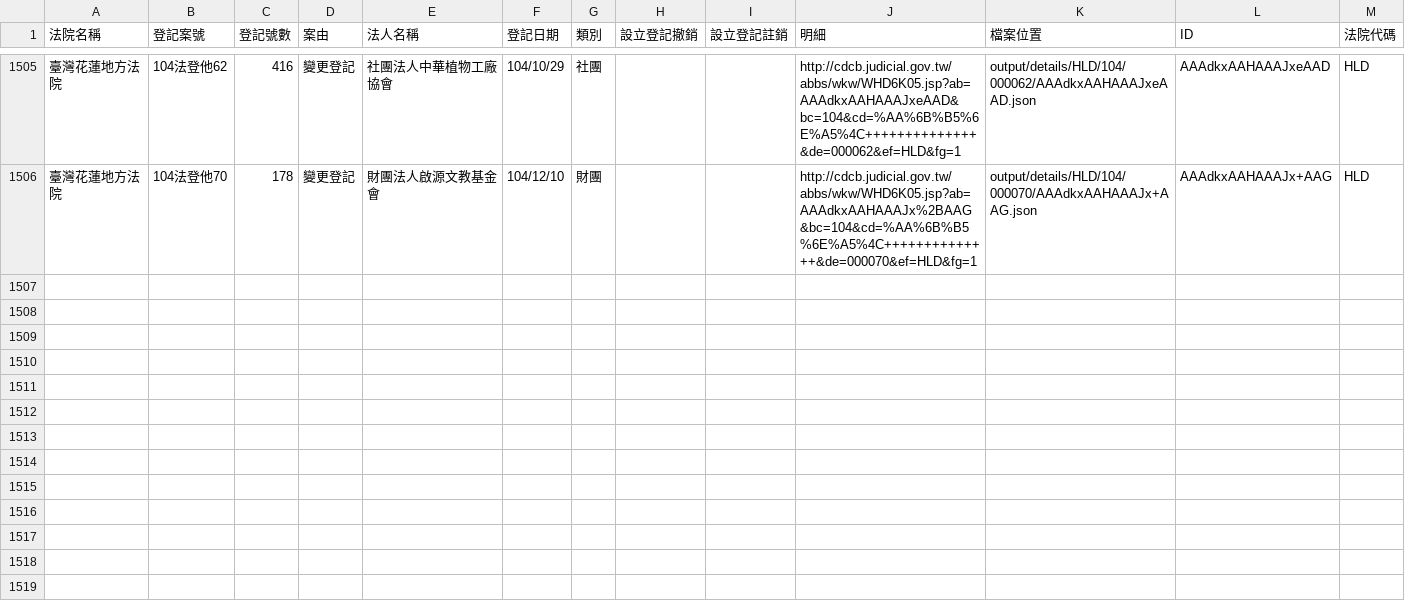
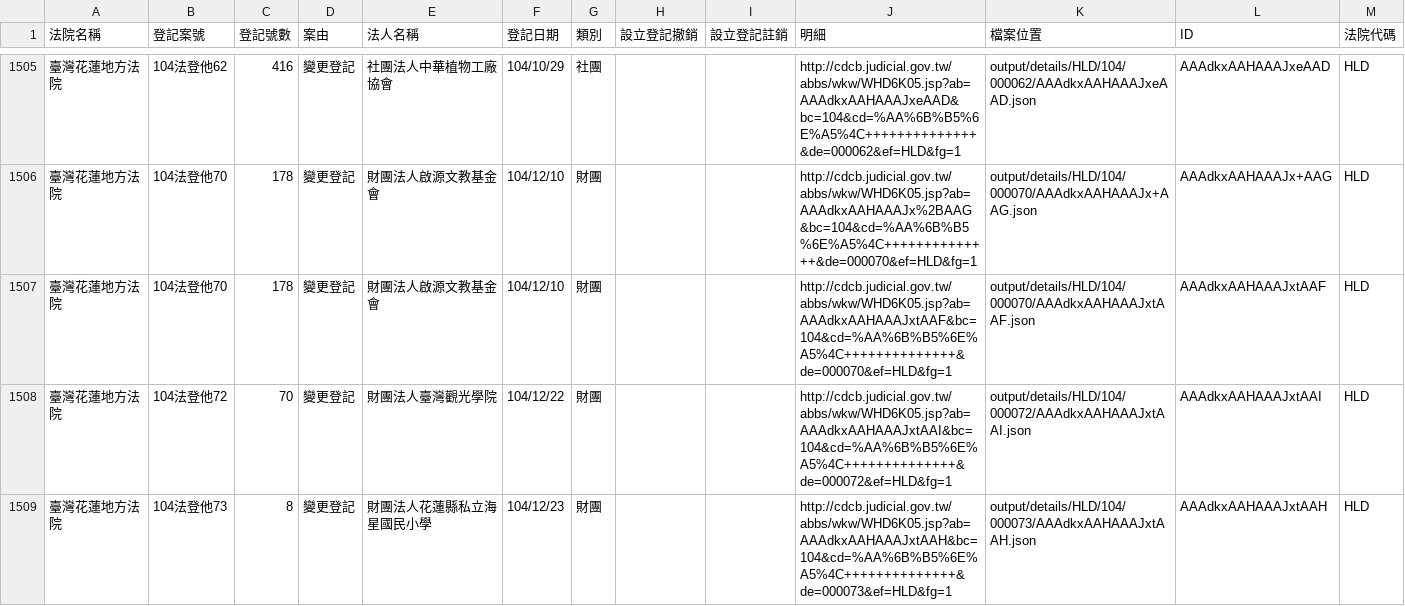
Before and after one commit to taichunmin/foundationtw, a CSV file: output/lists/HLD.csv, drawn as a sheet; only a part is shown, gaps mark what is left out; the diff names each change by its address in the sheet, - before the commit and + after, or states it on an @@ line.

Commit message:
update datasets @ 2015-12-29 02:00:01

```diff
--- a/output/lists/HLD.csv
+++ b/output/lists/HLD.csv
+row 1507: 臺灣花蓮地方法院 | 104法登他70 | 178 | 變更登記 | 財團法人啟源文教基金會 | 104/12/10 | 財團 |  |  | http://cdcb.judicial.gov.tw/abbs/wkw/WHD6K05.jsp?ab=AAAdkxAAHAAAJxtAAF&bc=104&cd=%AA%6B%B5%6E%A5%4C++++++++++++++&de=000070&ef=HLD&fg=1 | output/details/HLD/104/000070/AAAdkxAAHAAAJxtAAF.json | AAAdkxAAHAAAJxtAAF | HLD
+row 1508: 臺灣花蓮地方法院 | 104法登他72 | 70 | 變更登記 | 財團法人臺灣觀光學院 | 104/12/22 | 財團 |  |  | http://cdcb.judicial.gov.tw/abbs/wkw/WHD6K05.jsp?ab=AAAdkxAAHAAAJxtAAI&bc=104&cd=%AA%6B%B5%6E%A5%4C++++++++++++++&de=000072&ef=HLD&fg=1 | output/details/HLD/104/000072/AAAdkxAAHAAAJxtAAI.json | AAAdkxAAHAAAJxtAAI | HLD
+row 1509: 臺灣花蓮地方法院 | 104法登他73 | 8 | 變更登記 | 財團法人花蓮縣私立海星國民小學 | 104/12/23 | 財團 |  |  | http://cdcb.judicial.gov.tw/abbs/wkw/WHD6K05.jsp?ab=AAAdkxAAHAAAJxtAAH&bc=104&cd=%AA%6B%B5%6E%A5%4C++++++++++++++&de=000073&ef=HLD&fg=1 | output/details/HLD/104/000073/AAAdkxAAHAAAJxtAAH.json | AAAdkxAAHAAAJxtAAH | HLD
```
Also changed, not shown: output/lists/NTD.csv, output/lists/SCD.csv, 27 other files.
